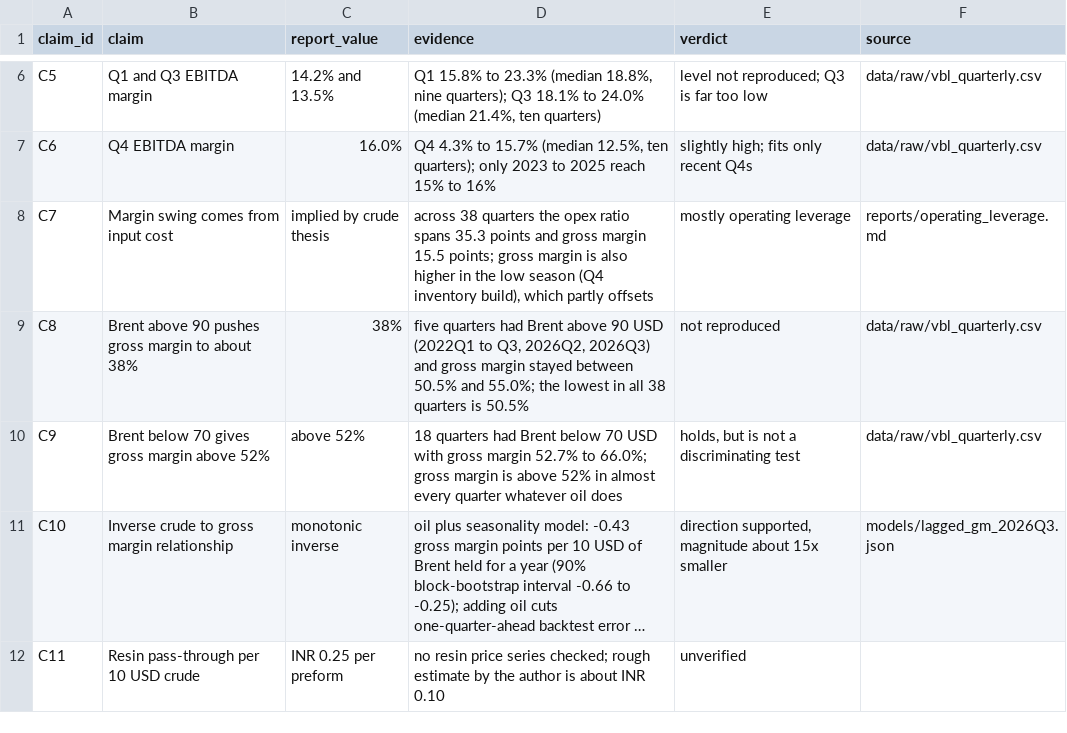
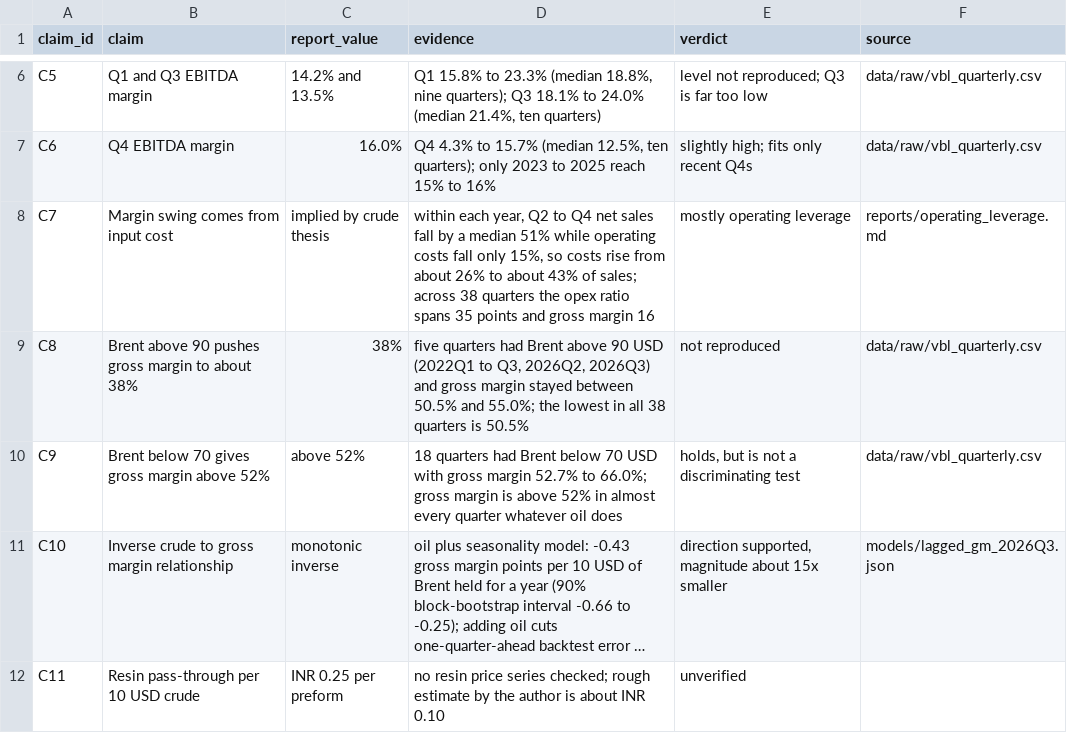
Before and after one commit to Aeternifrigus/vbl-economics-lab, a CSV file: claims/claims.csv, drawn as a sheet; only a part is shown, gaps mark what is left out; long unchanged cells end in ….

Commit message:
Rebuild website data in the monthly workflow, document the site, correct the fixed-cost wording
The pooled cost line mixes ten years of growth with the seasons and understates how sticky costs
are within a year, so the README, model card and claim C7 now cite the within-year comparison.

```diff
--- a/claims/claims.csv
+++ b/claims/claims.csv
@@ -7,3 +7,3 @@ C5,Q1 and Q3 EBITDA margin,14.2% and 13.5%,"Q1 15.8% to 23.3% (median 18.8%, nin
 C6,Q4 EBITDA margin,16.0%,"Q4 4.3% to 15.7% (median 12.5%, ten quarters); only 2023 to 2025 reach 15% to 16%",slightly high; fits only recent Q4s,data/raw/vbl_quarterly.csv
-C7,Margin swing comes from input cost,implied by crude thesis,"across 38 quarters the opex ratio spans 35.3 points and gross margin 15.5 points; gross margin is also higher in the low season (Q4 inventory build), which partly offsets",mostly operating leverage,reports/operating_leverage.md
+C7,Margin swing comes from input cost,implied by crude thesis,"within each year, Q2 to Q4 net sales fall by a median 51% while operating costs fall only 15%, so costs rise from about 26% to about 43% of sales; across 38 quarters the opex ratio spans 35 points and gross margin 16",mostly operating leverage,reports/operating_leverage.md
 C8,Brent above 90 pushes gross margin to about 38%,38%,"five quarters had Brent above 90 USD (2022Q1 to Q3, 2026Q2, 2026Q3) and gross margin stayed between 50.5% and 55.0%; the lowest in all 38 quarters is 50.5%",not reproduced,data/raw/vbl_quarterly.csv
```
Also changed, not shown: 4 other files.
